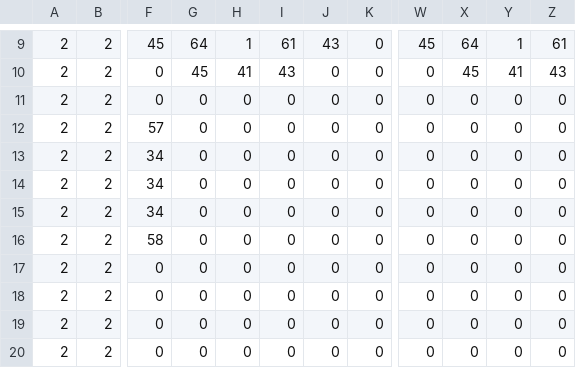
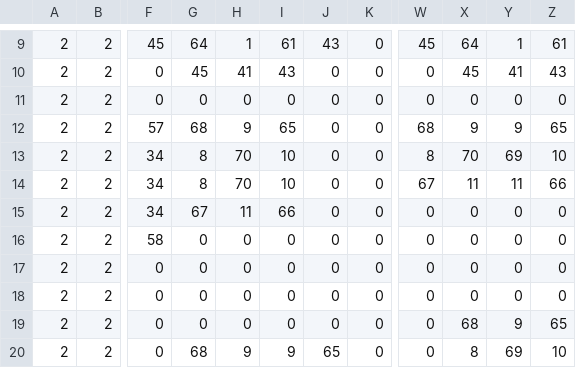
Before and after one commit to RMcNeillSL/grid-wars, a CSV file: gridwars-web/WebContent/app/assets/MaJaRo Map.csv, drawn as a sheet; only a part is shown, gaps mark what is left out; the diff covers the shown part only; the diff names each change by its address in the sheet, - before the commit and + after, or states it on an @@ line.

```diff
--- a/gridwars-web/WebContent/app/assets/MaJaRo Map.csv
+++ b/gridwars-web/WebContent/app/assets/MaJaRo Map.csv
-G12: 0
+G12: 68
-H12: 0
+H12: 9
-I12: 0
+I12: 65
-W12: 0
+W12: 68
-X12: 0
+X12: 9
-Y12: 0
+Y12: 9
-Z12: 0
+Z12: 65
-G13:G14: 0
+G13:G14: 8
-H13:H14: 0
+H13:H14: 70
-I13:I14: 0
+I13:I14: 10
-W13: 0
+W13: 8
-X13: 0
+X13: 70
-Y13: 0
+Y13: 69
-Z13: 0
+Z13: 10
-W14: 0
+W14: 67
-X14: 0
+X14: 11
-Y14: 0
+Y14: 11
-Z14: 0
+Z14: 66
-G15: 0
+G15: 67
-H15: 0
+H15: 11
-I15: 0
+I15: 66
-X19: 0
+X19: 68
-Y19: 0
+Y19: 9
-Z19: 0
+Z19: 65
-G20: 0
+G20: 68
-H20: 0
+H20: 9
-I20: 0
+I20: 9
-J20: 0
+J20: 65
-X20: 0
+X20: 8
-Y20: 0
+Y20: 69
-Z20: 0
+Z20: 10
```
Also changed, not shown: 14 edited cells elsewhere in this file, 6 other files.
